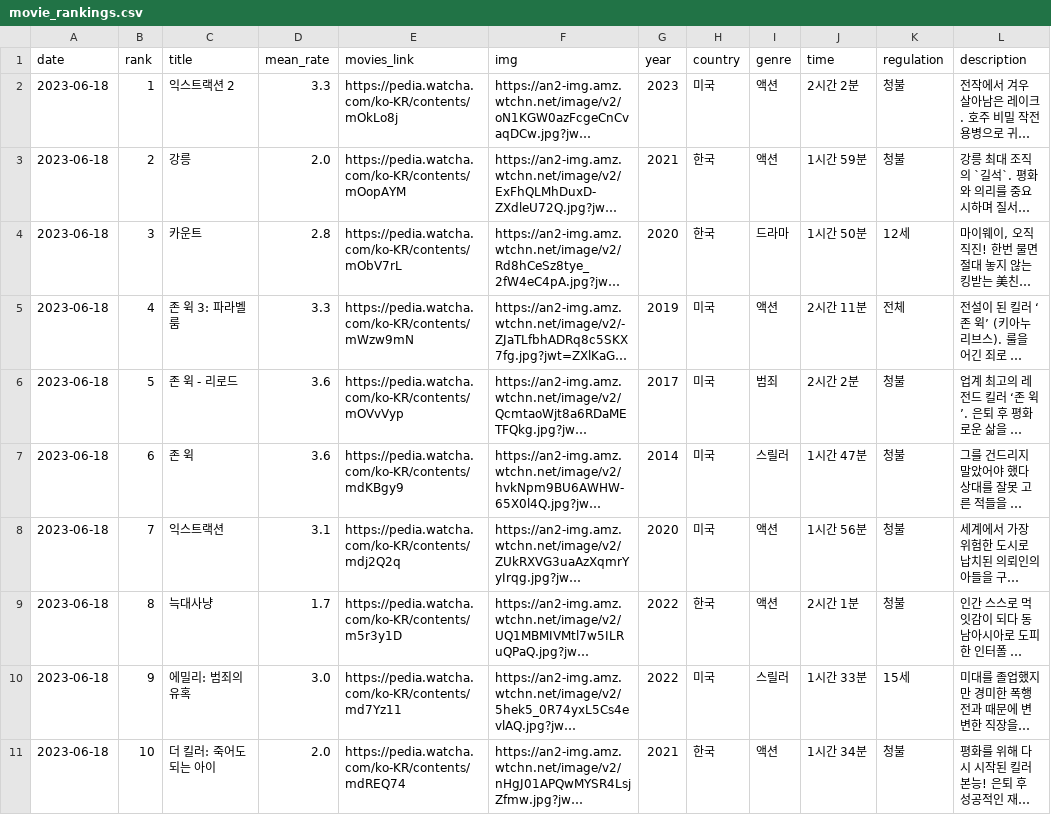
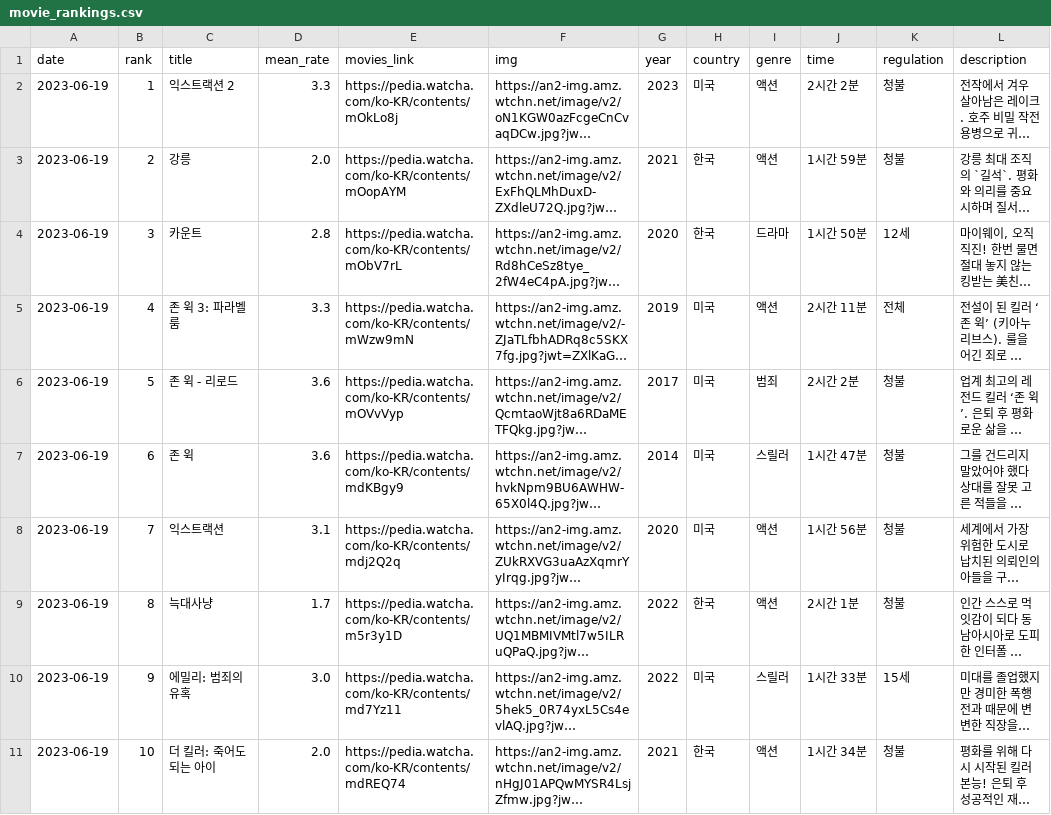
Before and after one commit to Devcourse-1th-team1-1/back-end-repo, a CSV file: crawlingFolder/data/movie_rankings.csv, drawn as a sheet; long unchanged cells end in …; the diff names each change by its address in the sheet, - before the commit and + after, or states it on an @@ line.

Commit message:
2023-06-19 Run crawler and update current data

```diff
--- a/crawlingFolder/data/movie_rankings.csv
+++ b/crawlingFolder/data/movie_rankings.csv
-A2:A11 (date): 2023-06-18
+A2:A11 (date): 2023-06-19
```
